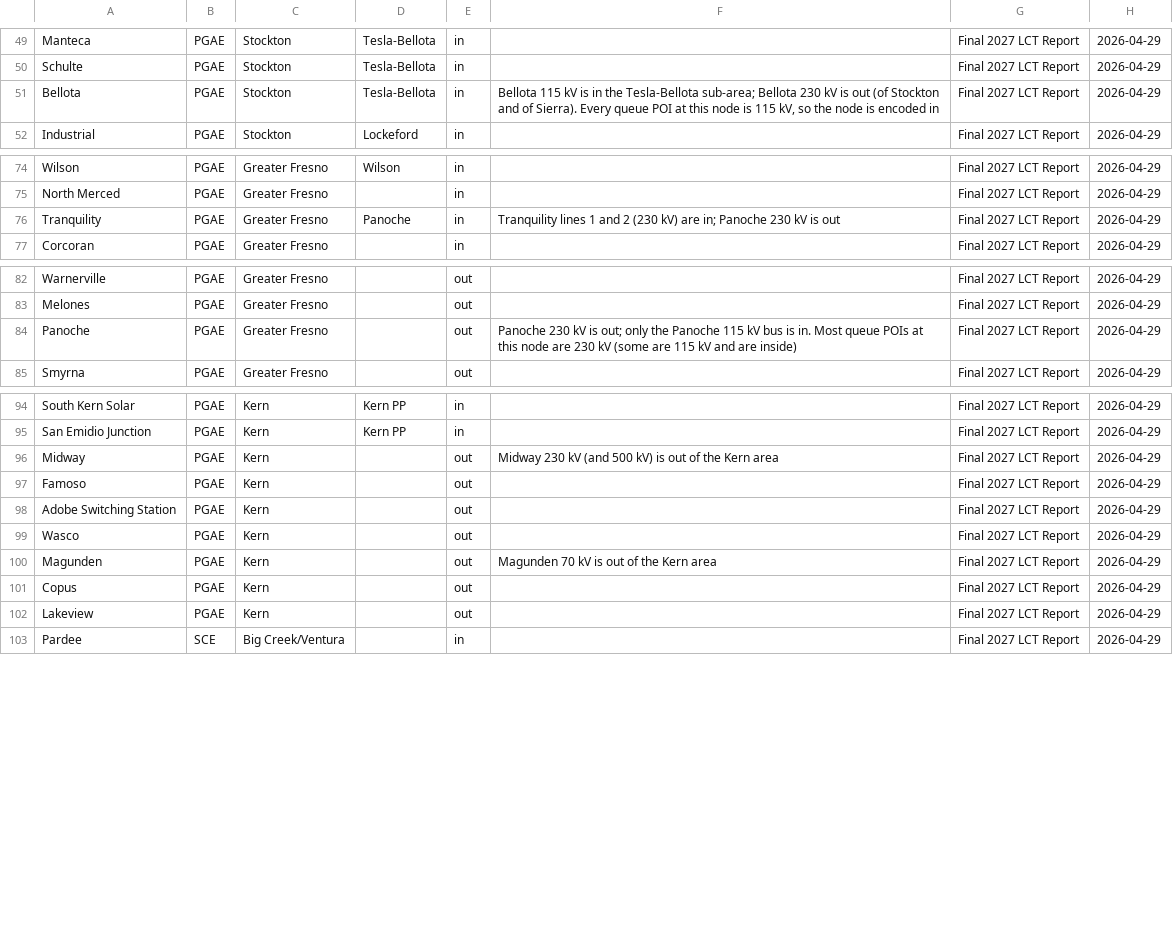
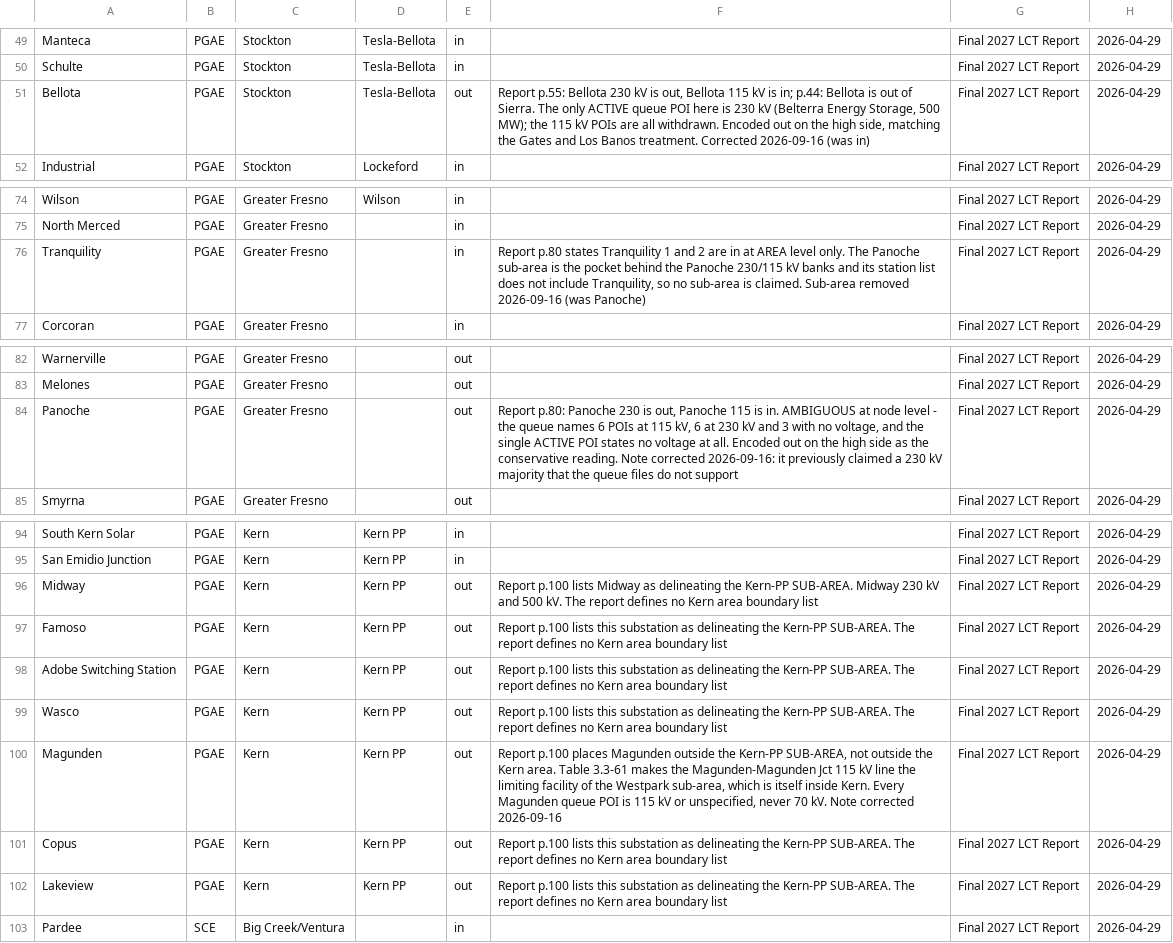
Before and after one commit to mrk-svg/caiso-siting, a CSV file: data/lcr_areas.csv, drawn as a sheet; only a part is shown, gaps mark what is left out.

```diff
--- a/data/lcr_areas.csv
+++ b/data/lcr_areas.csv
@@ -50,3 +50,3 @@ Manteca,PGAE,Stockton,Tesla-Bellota,in,,Final 2027 LCT Report,2026-04-29
 Schulte,PGAE,Stockton,Tesla-Bellota,in,,Final 2027 LCT Report,2026-04-29
-Bellota,PGAE,Stockton,Tesla-Bellota,in,"Bellota 115 kV is in the Tesla-Bellota sub-area; Bellota 230 kV is out (of Stockton and of Sierra). Every queue POI at this node is 115 kV, so the node is encoded in",Final 2027 LCT Report,2026-04-29
+Bellota,PGAE,Stockton,Tesla-Bellota,out,"Report p.55: Bellota 230 kV is out, Bellota 115 kV is in; p.44: Bellota is out of Sierra. The only ACTIVE queue POI here is 230 kV (Belterra Energy Storage, 500 MW); the 115 kV POIs are all withdrawn. Encoded out on the high side, matching the Gates and Los Banos treatment. Corrected 2026-09-16 (was in)",Final 2027 LCT Report,2026-04-29
 Industrial,PGAE,Stockton,Lockeford,in,,Final 2027 LCT Report,2026-04-29
@@ -75,3 +75,3 @@ Wilson,PGAE,Greater Fresno,Wilson,in,,Final 2027 LCT Report,2026-04-29
 North Merced,PGAE,Greater Fresno,,in,,Final 2027 LCT Report,2026-04-29
-Tranquility,PGAE,Greater Fresno,Panoche,in,Tranquility lines 1 and 2 (230 kV) are in; Panoche 230 kV is out,Final 2027 LCT Report,2026-04-29
+Tranquility,PGAE,Greater Fresno,,in,"Report p.80 states Tranquility 1 and 2 are in at AREA level only. The Panoche sub-area is the pocket behind the Panoche 230/115 kV banks and its station list does not include Tranquility, so no sub-area is claimed. Sub-area removed 2026-09-16 (was Panoche)",Final 2027 LCT Report,2026-04-29
 Corcoran,PGAE,Greater Fresno,,in,,Final 2027 LCT Report,2026-04-29
@@ -83,3 +83,3 @@ Warnerville,PGAE,Greater Fresno,,out,,Final 2027 LCT Report,2026-04-29
 Melones,PGAE,Greater Fresno,,out,,Final 2027 LCT Report,2026-04-29
-Panoche,PGAE,Greater Fresno,,out,"Panoche 230 kV is out; only the Panoche 115 kV bus is in. Most queue POIs at this node are 230 kV (some are 115 kV and are inside)",Final 2027 LCT Report,2026-04-29
+Panoche,PGAE,Greater Fresno,,out,"Report p.80: Panoche 230 is out, Panoche 115 is in. AMBIGUOUS at node level - the queue names 6 POIs at 115 kV, 6 at 230 kV and 3 with no voltage, and the single ACTIVE POI states no voltage at all. Encoded out on the high side as the conservative reading. Note corrected 2026-09-16: it previously claimed a 230 kV majority that the queue files do not support",Final 2027 LCT Report,2026-04-29
 Smyrna,PGAE,Greater Fresno,,out,,Final 2027 LCT Report,2026-04-29
@@ -95,9 +95,9 @@ South Kern Solar,PGAE,Kern,Kern PP,in,,Final 2027 LCT Report,2026-04-29
 San Emidio Junction,PGAE,Kern,Kern PP,in,,Final 2027 LCT Report,2026-04-29
-Midway,PGAE,Kern,,out,Midway 230 kV (and 500 kV) is out of the Kern area,Final 2027 LCT Report,2026-04-29
-Famoso,PGAE,Kern,,out,,Final 2027 LCT Report,2026-04-29
-Adobe Switching Station,PGAE,Kern,,out,,Final 2027 LCT Report,2026-04-29
-Wasco,PGAE,Kern,,out,,Final 2027 LCT Report,2026-04-29
-Magunden,PGAE,Kern,,out,Magunden 70 kV is out of the Kern area,Final 2027 LCT Report,2026-04-29
-Copus,PGAE,Kern,,out,,Final 2027 LCT Report,2026-04-29
-Lakeview,PGAE,Kern,,out,,Final 2027 LCT Report,2026-04-29
+Midway,PGAE,Kern,Kern PP,out,"Report p.100 lists Midway as delineating the Kern-PP SUB-AREA. Midway 230 kV and 500 kV. The report defines no Kern area boundary list",Final 2027 LCT Report,2026-04-29
+Famoso,PGAE,Kern,Kern PP,out,"Report p.100 lists this substation as delineating the Kern-PP SUB-AREA. The report defines no Kern area boundary list",Final 2027 LCT Report,2026-04-29
+Adobe Switching Station,PGAE,Kern,Kern PP,out,"Report p.100 lists this substation as delineating the Kern-PP SUB-AREA. The report defines no Kern area boundary list",Final 2027 LCT Report,2026-04-29
+Wasco,PGAE,Kern,Kern PP,out,"Report p.100 lists this substation as delineating the Kern-PP SUB-AREA. The report defines no Kern area boundary list",Final 2027 LCT Report,2026-04-29
+Magunden,PGAE,Kern,Kern PP,out,"Report p.100 places Magunden outside the Kern-PP SUB-AREA, not outside the Kern area. Table 3.3-61 makes the Magunden-Magunden Jct 115 kV line the limiting facility of the Westpark sub-area, which is itself inside Kern. Every Magunden queue POI is 115 kV or unspecified, never 70 kV. Note corrected 2026-09-16",Final 2027 LCT Report,2026-04-29
+Copus,PGAE,Kern,Kern PP,out,"Report p.100 lists this substation as delineating the Kern-PP SUB-AREA. The report defines no Kern area boundary list",Final 2027 LCT Report,2026-04-29
+Lakeview,PGAE,Kern,Kern PP,out,"Report p.100 lists this substation as delineating the Kern-PP SUB-AREA. The report defines no Kern area boundary list",Final 2027 LCT Report,2026-04-29
 Pardee,SCE,Big Creek/Ventura,,in,,Final 2027 LCT Report,2026-04-29
```
Also changed, not shown: 10 other files.
